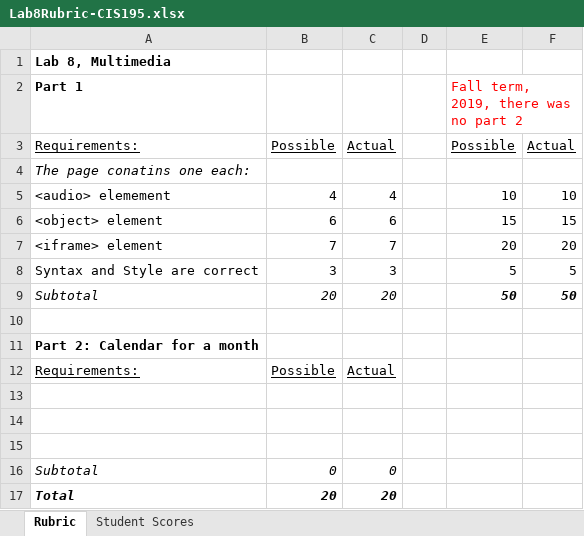
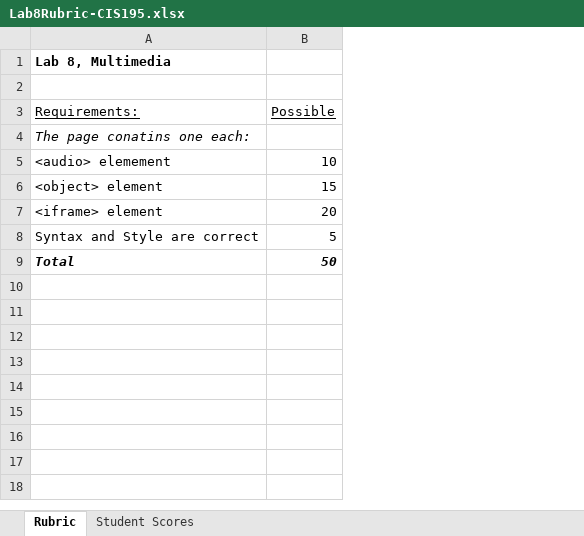
Before and after one commit to LCC-CIT/CIS195-CourseMaterials, an Excel workbook: LabStarters/Lab08/Lab8Rubric-CIS195.xlsx, sheet Rubric, drawn as a sheet; values as stored, in another font and other column widths than the file's, no borders; removed rows and columns are numbered as before the commit, all else as after; the diff names each change by its address in the sheet, - before the commit and + after, or states it on an @@ line.

```diff
--- a/LabStarters/Lab08/Lab8Rubric-CIS195.xlsx (sheet Rubric)
+++ b/LabStarters/Lab08/Lab8Rubric-CIS195.xlsx (sheet Rubric)
-column B (Possible), rows 5-8: 4 | 6 | 7 | 3; row 17: 20
-column C (Actual), rows 5-8: 4 | 6 | 7 | 3; row 17: 20
-column D, empty
-column F (Actual), rows 5-8: 10 | 15 | 20 | 5
-row 2: Part 1 |  |  |  | Fall term, 2019, there was no part 2
+row 2: (empty)
-row 9: Subtotal | 20 | 20 |  | 50 | 50
-row 10: (empty)
-row 11: Part 2: Calendar for a month
-row 12: Requirements: | Possible | Actual
-row 13: (empty)
-row 14: (empty)
-row 15: (empty)
-row 16: Subtotal | 0 | 0
-B9 (Possible): (empty)
+B9 (Possible): 50
```
Also changed, not shown: sheet Student Scores, 4 other files.
